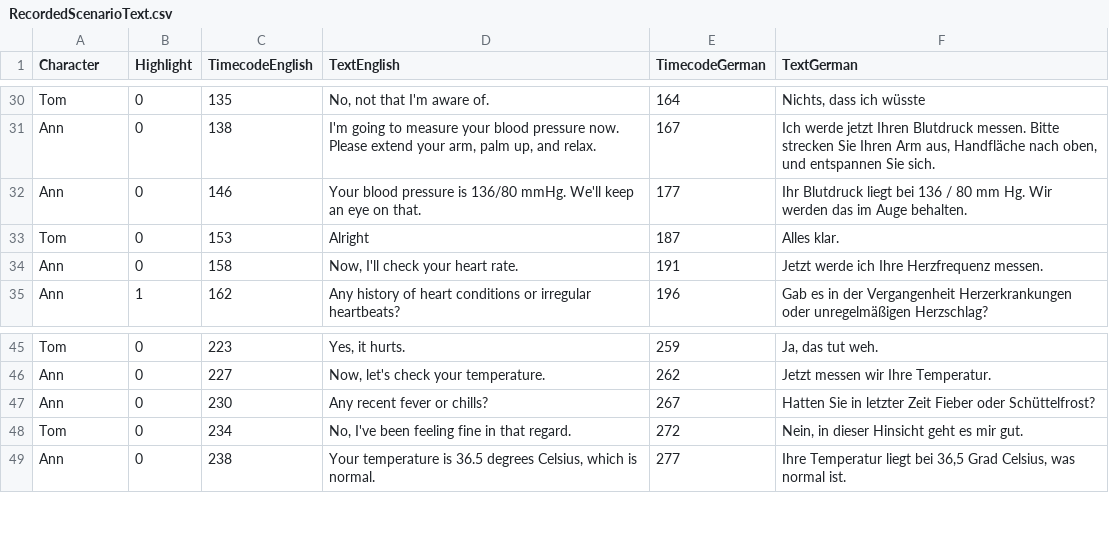
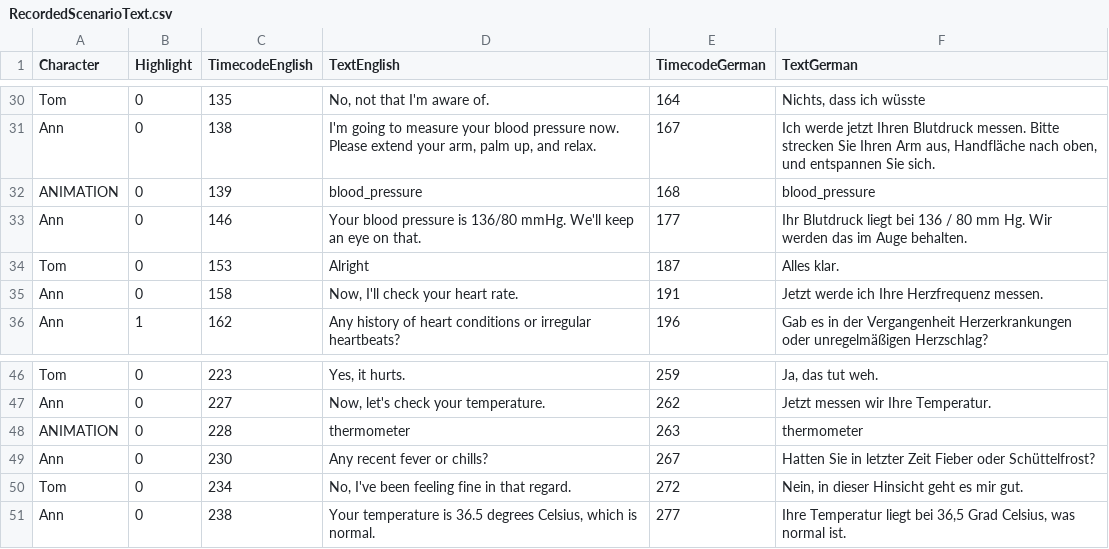
Before and after one commit to XRINTAMT/DR_FLEMP, a CSV file: Assets/Resources/Scenarios/B12_Recorded/RecordedScenarioText.csv, drawn as a sheet; only a part is shown, gaps mark what is left out; the diff names each change by its address in the sheet, - before the commit and + after, or states it on an @@ line.

```diff
--- a/Assets/Resources/Scenarios/B12_Recorded/RecordedScenarioText.csv
+++ b/Assets/Resources/Scenarios/B12_Recorded/RecordedScenarioText.csv
+row 32: ANIMATION | 0 | 139 | blood_pressure | 168 | blood_pressure
+row 48: ANIMATION | 0 | 228 | thermometer | 263 | thermometer
```
Also changed, not shown: 6 other files.
